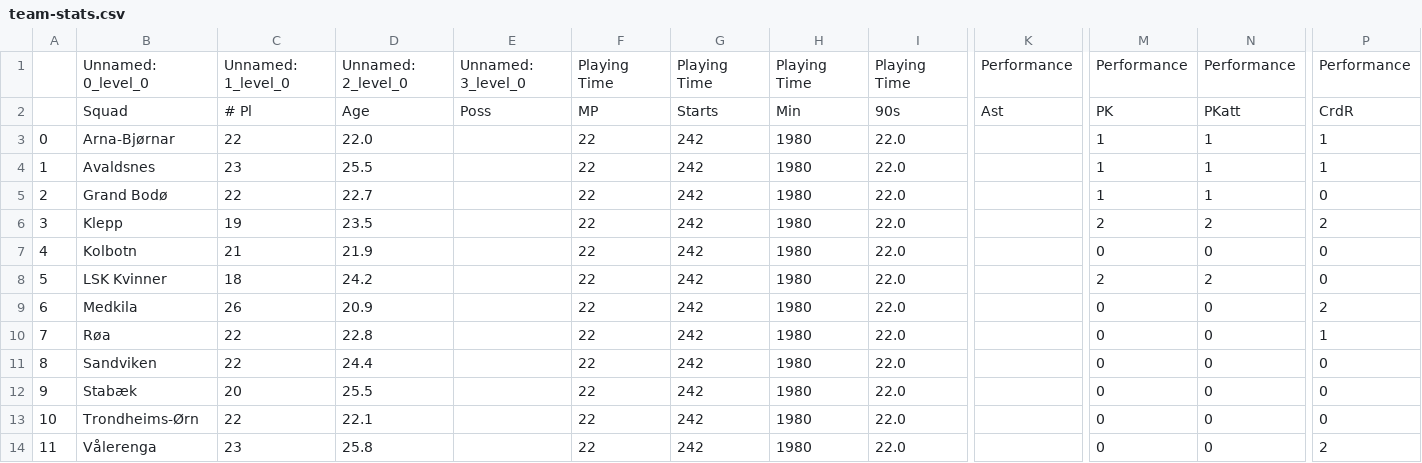
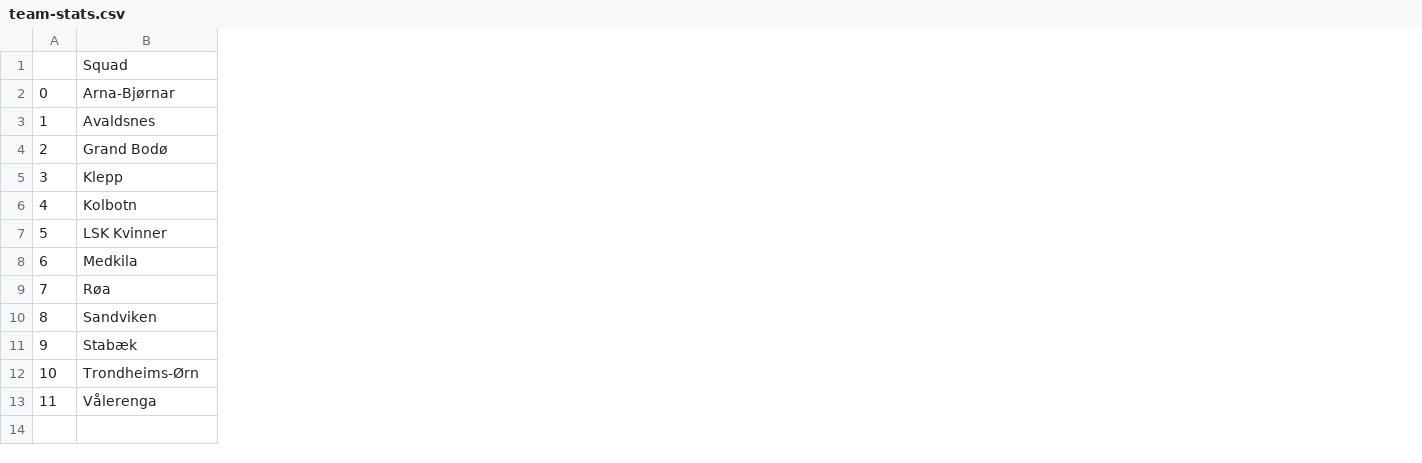
Before and after one commit to HenrikEide/Soccer-prediction, a CSV file: prepared/2017/team-stats.csv, drawn as a sheet; only a part is shown, gaps mark what is left out; removed rows and columns are numbered as before the commit, all else as after; rows hold the shown columns only; the diff covers the shown part only; the diff names each change by its address in the sheet, - before the commit and + after, or states it on an @@ line.

```diff
--- a/prepared/2017/team-stats.csv
+++ b/prepared/2017/team-stats.csv
-column C, rows 2-14: # Pl | 22 | 23 | 22 | 19 | 21 | 18 | 26 | 22 | 22 | 20 | 22 | 23
-column D, rows 2-14: Age | 22.0 | 25.5 | 22.7 | 23.5 | 21.9 | 24.2 | 20.9 | 22.8 | 24.4 | 25.5 | 22.1 | 25.8
-column E, row 2: Poss
-column F, rows 2-14: MP | 22 | 22 | 22 | 22 | 22 | 22 | 22 | 22 | 22 | 22 | 22 | 22
-column G, rows 2-14: Starts | 242 | 242 | 242 | 242 | 242 | 242 | 242 | 242 | 242 | 242 | 242 | 242
-column H, rows 2-14: Min | 1980 | 1980 | 1980 | 1980 | 1980 | 1980 | 1980 | 1980 | 1980 | 1980 | 1980 | 1980
-column I, rows 2-14: 90s | 22.0 | 22.0 | 22.0 | 22.0 | 22.0 | 22.0 | 22.0 | 22.0 | 22.0 | 22.0 | 22.0 | 22.0
-column K, row 2: Ast
-column M, rows 2-14: PK | 1 | 1 | 1 | 2 | 0 | 2 | 0 | 0 | 0 | 0 | 0 | 0
-column N, rows 2-14: PKatt | 1 | 1 | 1 | 2 | 0 | 2 | 0 | 0 | 0 | 0 | 0 | 0
-column P, rows 2-14: CrdR | 1 | 1 | 0 | 2 | 0 | 0 | 2 | 1 | 0 | 0 | 0 | 2
-row 1:  | Unnamed: 0_level_0 | Unnamed: 1_level_0 | Unnamed: 2_level_0 | Unnamed: 3_level_0 | Playing Time | Playing Time | Playing Time | Playing Time | Performance | Performance | Performance | Performance
```
Also changed, not shown: 3 removed columns elsewhere in this file, prepared/2017/table.csv, prepared/2018/table.csv, 14 other files.
